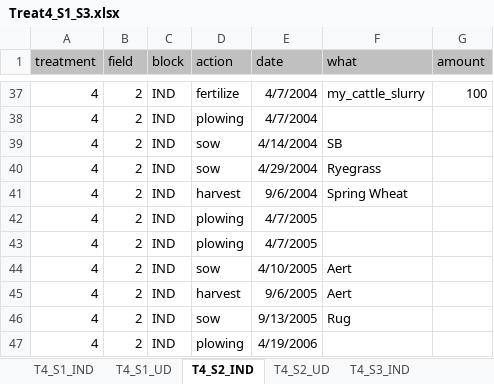
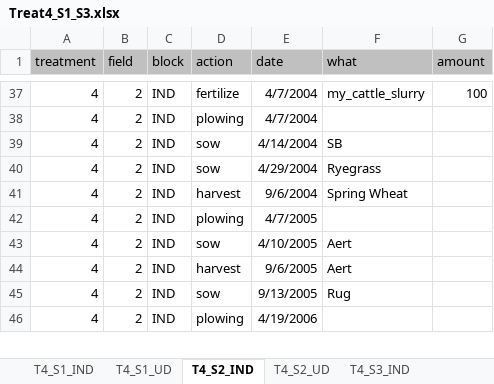
Before and after one commit to JacobGudbjerg/PyDaisy, an Excel workbook: Projects/STYR-N/Treat4_S1_S3.xlsx, sheet T4_S2_IND, drawn as a sheet; only a part is shown, gaps mark what is left out; values as stored, in another font and other column widths than the file's, no borders; the diff names each change by its address in the sheet, - before the commit and + after, or states it on an @@ line.

```diff
--- a/Projects/STYR-N/Treat4_S1_S3.xlsx (sheet T4_S2_IND)
+++ b/Projects/STYR-N/Treat4_S1_S3.xlsx (sheet T4_S2_IND)
-row 43: 4 | 2 | IND | plowing | 4/7/2005
```
Also changed, not shown: sheet T4_S2_UD, sheet T4_S3_UD, sheet T4_S3_IND, 18 other files.
